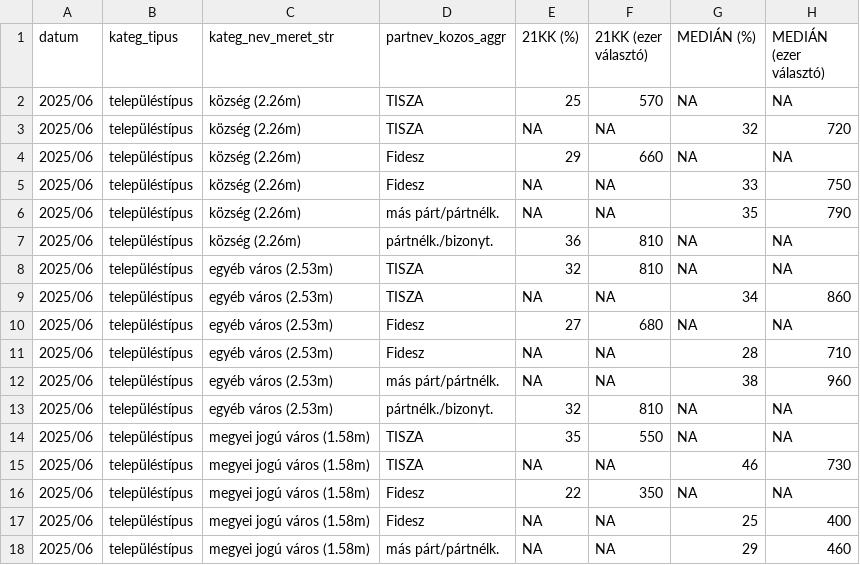
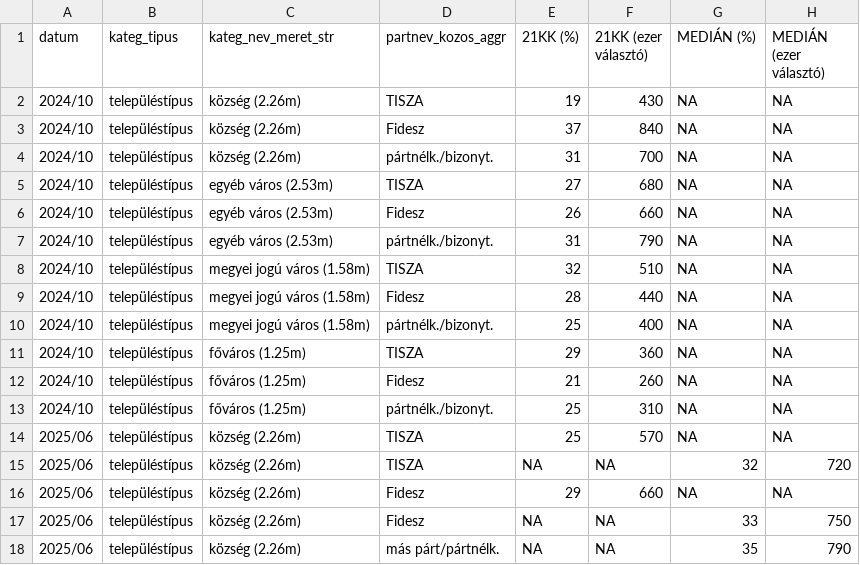
Before and after one commit to mbkoltai/mbkoltai.github.io, a CSV file: images/magyar_val_demogr/output/wide_format_bar_charts/l_plot_településtípus.csv, drawn as a sheet; only a part is shown; the shorter side is filled out with more unchanged rows; the diff names each change by its address in the sheet, - before the commit and + after, or states it on an @@ line.

```diff
--- a/images/magyar_val_demogr/output/wide_format_bar_charts/l_plot_településtípus.csv
+++ b/images/magyar_val_demogr/output/wide_format_bar_charts/l_plot_településtípus.csv
+row 2: 2024/10 | településtípus | község (2.26m) | TISZA | 19 | 430 | NA | NA
+row 3: 2024/10 | településtípus | község (2.26m) | Fidesz | 37 | 840 | NA | NA
+row 4: 2024/10 | településtípus | község (2.26m) | pártnélk./bizonyt. | 31 | 700 | NA | NA
+row 5: 2024/10 | településtípus | egyéb város (2.53m) | TISZA | 27 | 680 | NA | NA
+row 6: 2024/10 | településtípus | egyéb város (2.53m) | Fidesz | 26 | 660 | NA | NA
+row 7: 2024/10 | településtípus | egyéb város (2.53m) | pártnélk./bizonyt. | 31 | 790 | NA | NA
+row 8: 2024/10 | településtípus | megyei jogú város (1.58m) | TISZA | 32 | 510 | NA | NA
+row 9: 2024/10 | településtípus | megyei jogú város (1.58m) | Fidesz | 28 | 440 | NA | NA
+row 10: 2024/10 | településtípus | megyei jogú város (1.58m) | pártnélk./bizonyt. | 25 | 400 | NA | NA
+row 11: 2024/10 | településtípus | főváros (1.25m) | TISZA | 29 | 360 | NA | NA
+row 12: 2024/10 | településtípus | főváros (1.25m) | Fidesz | 21 | 260 | NA | NA
+row 13: 2024/10 | településtípus | főváros (1.25m) | pártnélk./bizonyt. | 25 | 310 | NA | NA
```
Also changed, not shown: images/magyar_val_demogr/input_files/kozvkut_adatok/21kut_eletkor.csv, images/magyar_val_demogr/input_files/kozvkut_adatok/21kut_telepulestipus.csv, 33 other files.
